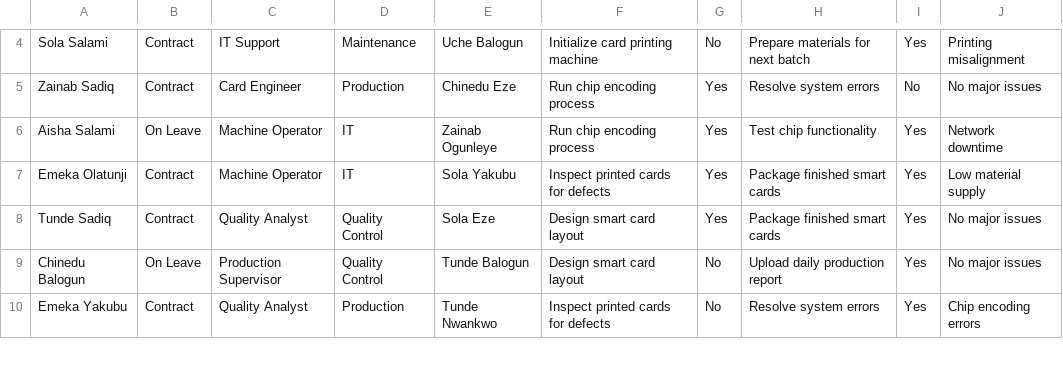
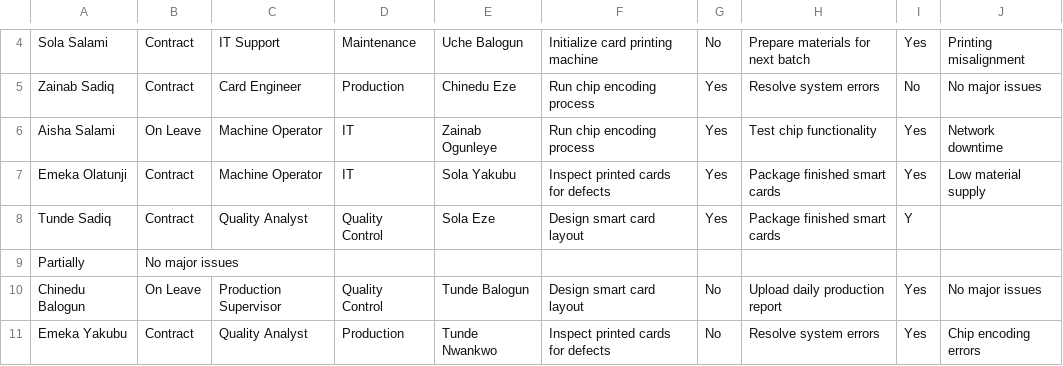
Before and after one commit to Greatcard11/Staff-Performance-Appraisal, a CSV file: reports/June_2026/smart_card_staff_dataset.csv, drawn as a sheet; only a part is shown, gaps mark what is left out.

Commit message:
Update smart_card_staff_dataset.csv

```diff
--- a/reports/June_2026/smart_card_staff_dataset.csv
+++ b/reports/June_2026/smart_card_staff_dataset.csv
@@ -7,3 +7,4 @@ Aisha Salami,On Leave,Machine Operator,IT,Zainab Ogunleye,Run chip encoding proc
 Emeka Olatunji,Contract,Machine Operator,IT,Sola Yakubu,Inspect printed cards for defects,Yes,Package finished smart cards,Yes,Low material supply
-Tunde Sadiq,Contract,Quality Analyst,Quality Control,Sola Eze,Design smart card layout,Yes,Package finished smart cards,Yes,No major issues
+Tunde Sadiq,Contract,Quality Analyst,Quality Control,Sola Eze,Design smart card layout,Yes,Package finished smart cards,Y
+Partially,No major issues
 Chinedu Balogun,On Leave,Production Supervisor,Quality Control,Tunde Balogun,Design smart card layout,No,Upload daily production report,Yes,No major issues
```
